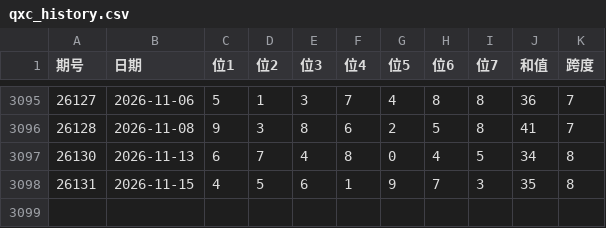
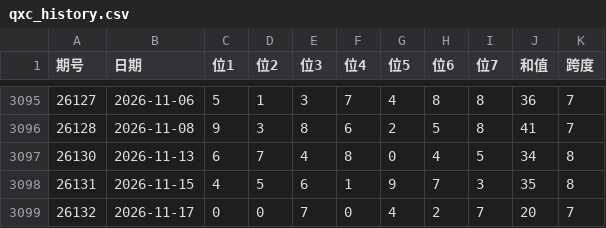
Before and after one commit to Alex92908/tidenow-web, a CSV file: src/data/lottery/qxc_history.csv, drawn as a sheet; only a part is shown, gaps mark what is left out; the diff names each change by its address in the sheet, - before the commit and + after, or states it on an @@ line.

```diff
--- a/src/data/lottery/qxc_history.csv
+++ b/src/data/lottery/qxc_history.csv
+row 3099: 26132 | 2026-11-17 | 0 | 0 | 7 | 0 | 4 | 2 | 7 | 20 | 7
```
Also changed, not shown: src/data/lottery/fc3d_history.csv, src/data/lottery/pl3_history.csv, 3 other files.
